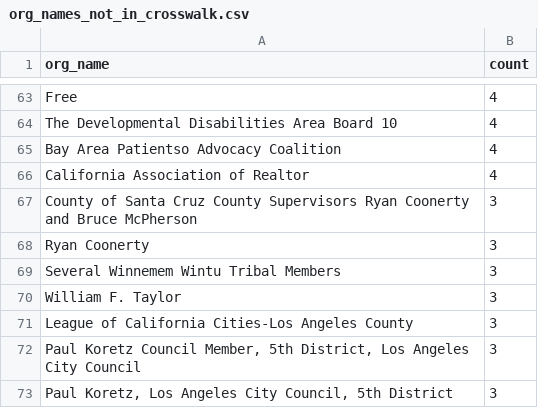
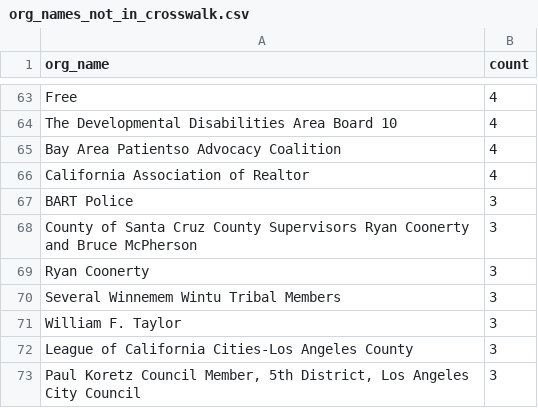
Before and after one commit to Nall-Group/california-groups-disambiguation, a CSV file: org_name_subsets_for_cleaning/org_names_not_in_crosswalk.csv, drawn as a sheet; only a part is shown, gaps mark what is left out; the shorter side is filled out with more unchanged rows.

```diff
--- a/org_name_subsets_for_cleaning/org_names_not_in_crosswalk.csv
+++ b/org_name_subsets_for_cleaning/org_names_not_in_crosswalk.csv
@@ -66,2 +66,3 @@ Bay Area Patientso Advocacy Coalition,4
 California Association of Realtor,4
+BART Police,3
 County of Santa Cruz County Supervisors Ryan Coonerty and Bruce McPherson,3
```
Also changed, not shown: org_name_subsets_for_cleaning/org_names_conjoined.csv, 3 other files.
